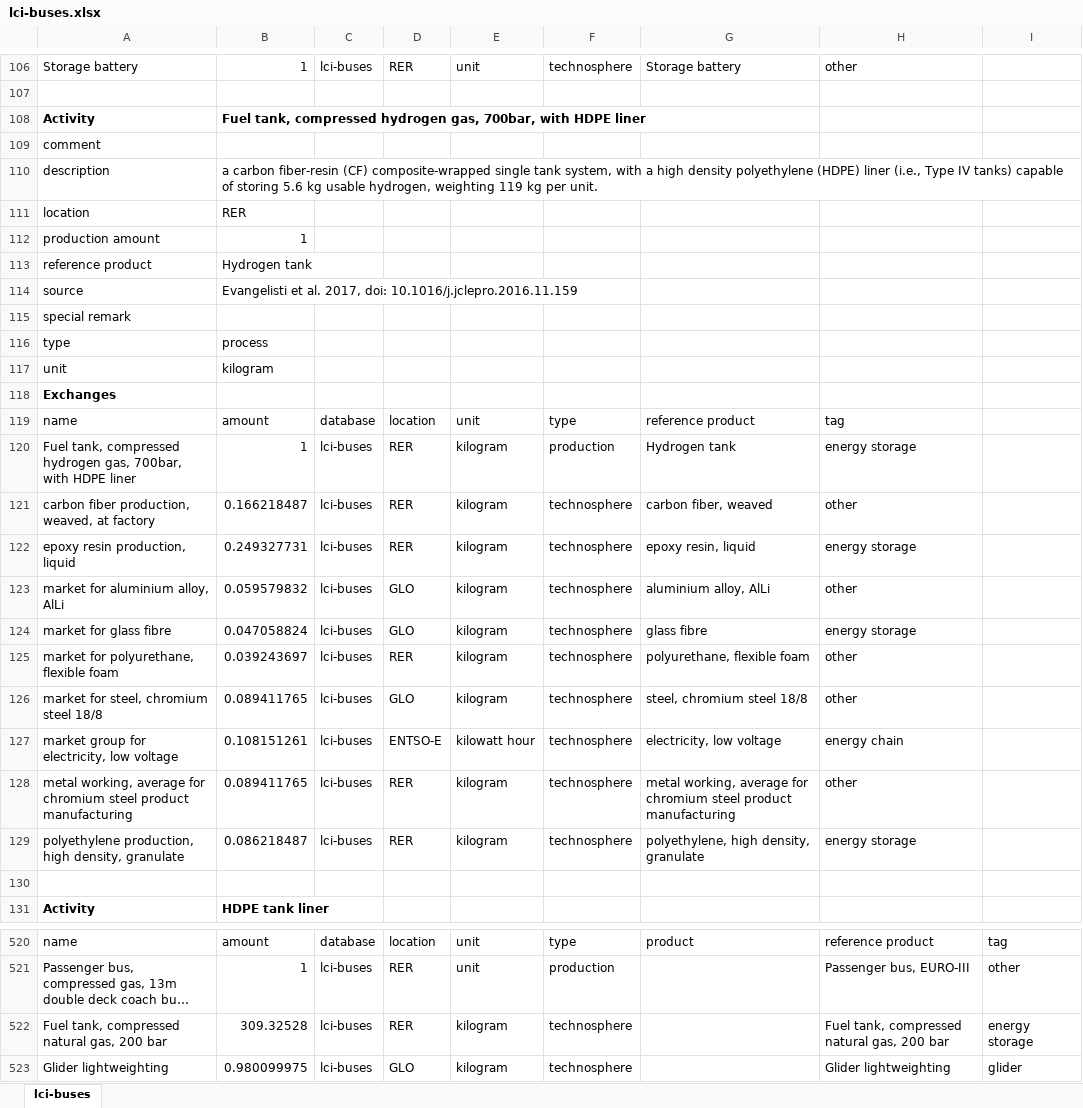
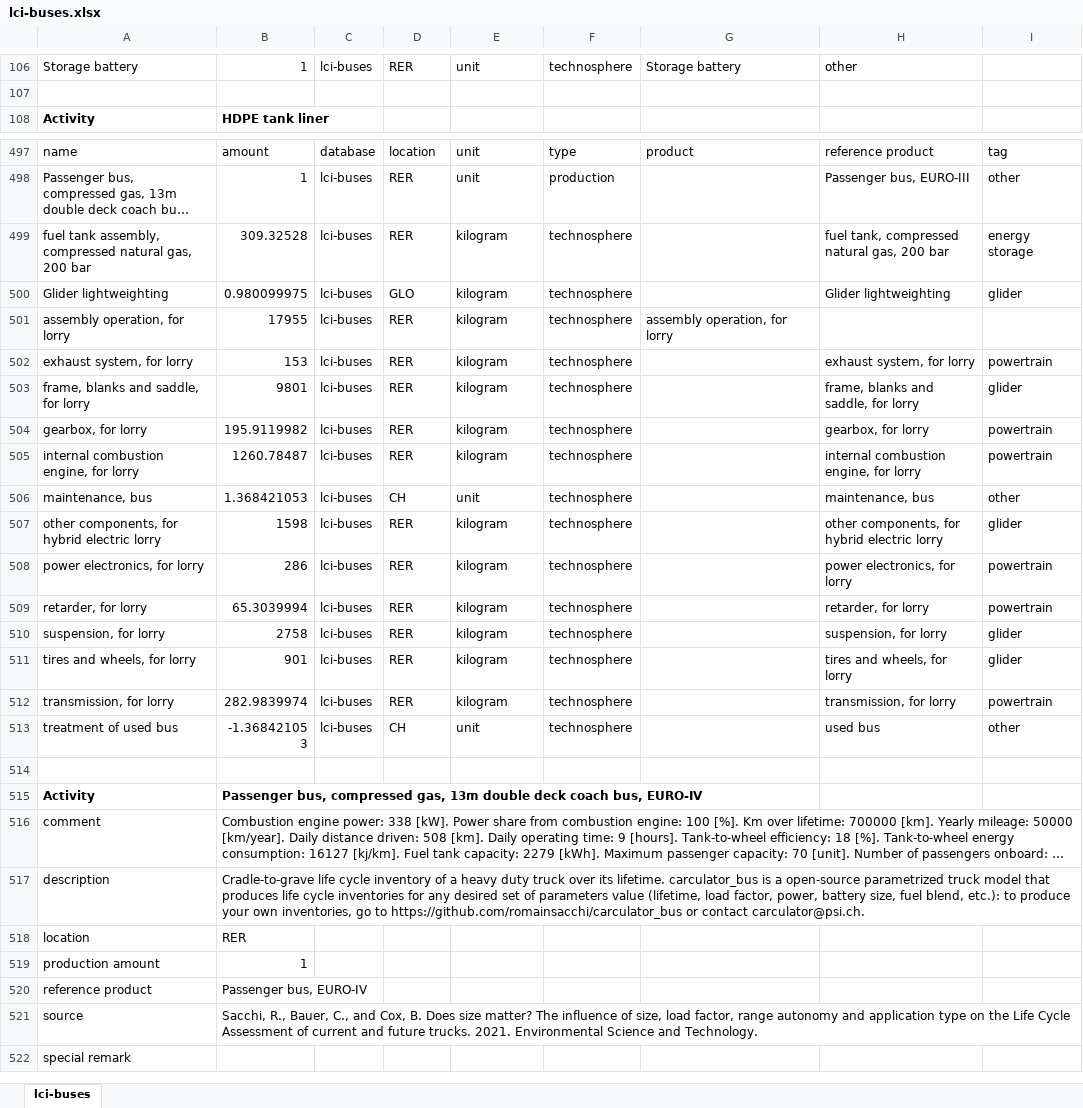
Before and after one commit to romainsacchi/rmnd-lca, an Excel workbook: premise/data/additional_inventories/lci-buses.xlsx, sheet lci-buses, drawn as a sheet; only a part is shown, gaps mark what is left out; the shorter side is filled out with more unchanged rows; long unchanged cells end in …; values as stored, in another font and other column widths than the file's, no borders; removed rows and columns are numbered as before the commit, all else as after; the diff covers the shown part only; the diff names each change by its address in the sheet, - before the commit and + after, or states it on an @@ line.

```diff
--- a/premise/data/additional_inventories/lci-buses.xlsx (sheet lci-buses)
+++ b/premise/data/additional_inventories/lci-buses.xlsx (sheet lci-buses)
-row 108: Activity | Fuel tank, compressed hydrogen gas, 700bar, with HDPE liner
-row 109: comment
-row 110: description | a carbon fiber-resin (CF) composite-wrapped single tank system, with a high density polyethylene (HDPE) liner (i.e., Type IV tanks) capable of storing 5.6 kg usable hydrogen, weighting 119 kg per unit.
-row 111: location | RER
-row 112: production amount | 1
-row 113: reference product | Hydrogen tank
-row 114: source | Evangelisti et al. 2017, doi: 10.1016/j.jclepro.2016.11.159
-row 115: special remark
-row 116: type | process
-row 117: unit | kilogram
-row 118: Exchanges
-row 119: name | amount | database | location | unit | type | reference product | tag
-row 120: Fuel tank, compressed hydrogen gas, 700bar, with HDPE liner | 1 | lci-buses | RER | kilogram | production | Hydrogen tank | energy storage
-row 121: carbon fiber production, weaved, at factory | 0.166218487 | lci-buses | RER | kilogram | technosphere | carbon fiber, weaved | other
-row 122: epoxy resin production, liquid | 0.249327731 | lci-buses | RER | kilogram | technosphere | epoxy resin, liquid | energy storage
-row 123: market for aluminium alloy, AlLi | 0.059579832 | lci-buses | GLO | kilogram | technosphere | aluminium alloy, AlLi | other
-row 124: market for glass fibre | 0.047058824 | lci-buses | GLO | kilogram | technosphere | glass fibre | energy storage
-row 125: market for polyurethane, flexible foam | 0.039243697 | lci-buses | RER | kilogram | technosphere | polyurethane, flexible foam | other
-row 126: market for steel, chromium steel 18/8 | 0.089411765 | lci-buses | GLO | kilogram | technosphere | steel, chromium steel 18/8 | other
-row 127: market group for electricity, low voltage | 0.108151261 | lci-buses | ENTSO-E | kilowatt hour | technosphere | electricity, low voltage | energy chain
-row 128: metal working, average for chromium steel product manufacturing | 0.089411765 | lci-buses | RER | kilogram | technosphere | metal working, average for chromium steel product manufacturing | other
-row 129: polyethylene production, high density, granulate | 0.086218487 | lci-buses | RER | kilogram | technosphere | polyethylene, high density, granulate | energy storage
-row 130: (empty)
-A499: Fuel tank, compressed natural…
+A499: fuel tank assembly, compressed natural…
-H499: Fuel tank, compressed natural gas, 200 bar
+H499: fuel tank, compressed natural gas, 200 bar
```
Also changed, not shown: 58 edited cells elsewhere in this sheet, 4 other files.
